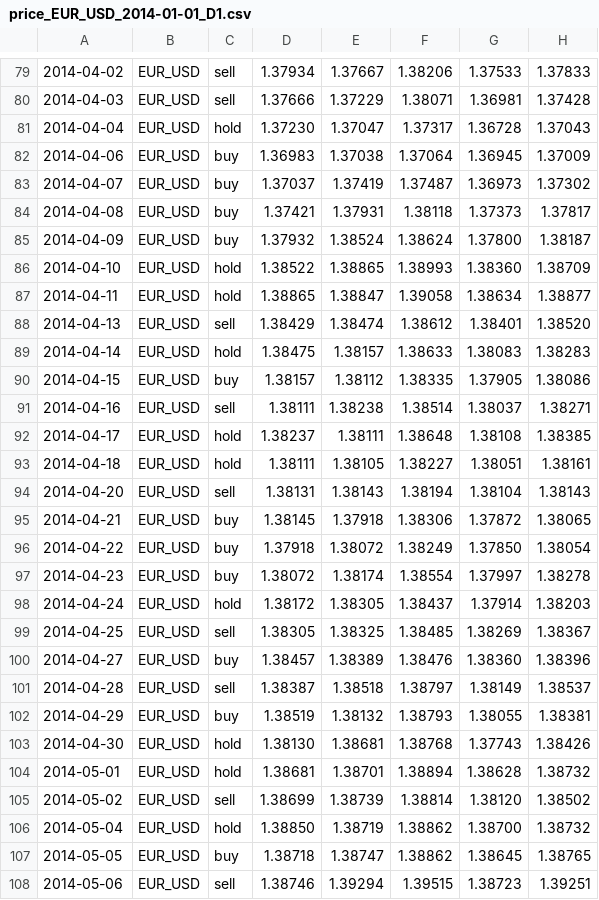
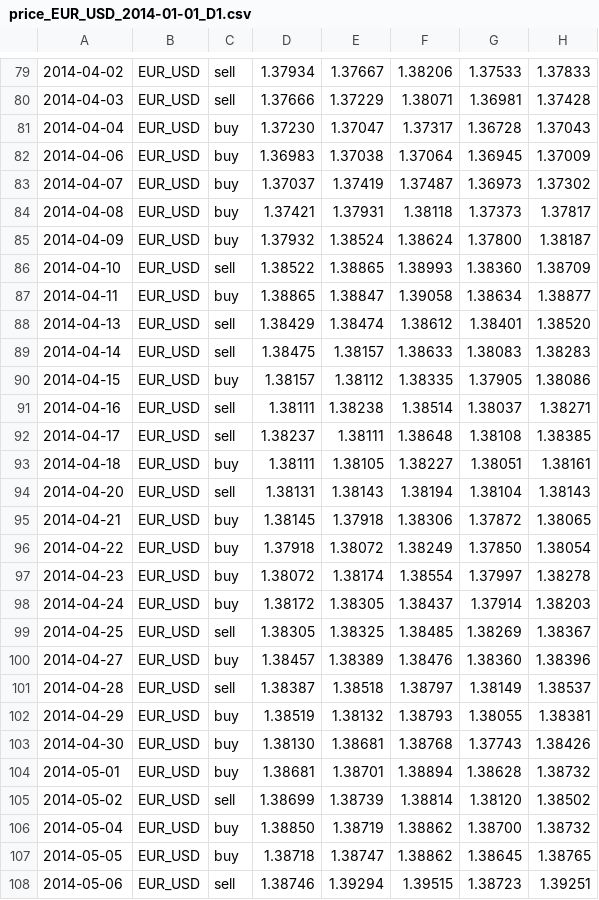
Before and after one commit to yuecong/autotrade, a CSV file: price_EUR_USD_2014-01-01_D1.csv, drawn as a sheet; only a part is shown, gaps mark what is left out; the diff covers the shown part only; the diff names each change by its address in the sheet, - before the commit and + after, or states it on an @@ line.

```diff
--- a/price_EUR_USD_2014-01-01_D1.csv
+++ b/price_EUR_USD_2014-01-01_D1.csv
-C81: hold
+C81: buy
-C86: hold
+C86: sell
-C87: hold
+C87: buy
-C89: hold
+C89: sell
-C92: hold
+C92: sell
-C93: hold
+C93: buy
-C98: hold
+C98: buy
-C103:C104: hold
+C103:C104: buy
-C106: hold
+C106: buy
```
Also changed, not shown: 23 edited cells elsewhere in this file, price_EUR_USD_2013-07-01_D1.csv, price_EUR_USD_D1_merge.csv, 13 other files.
